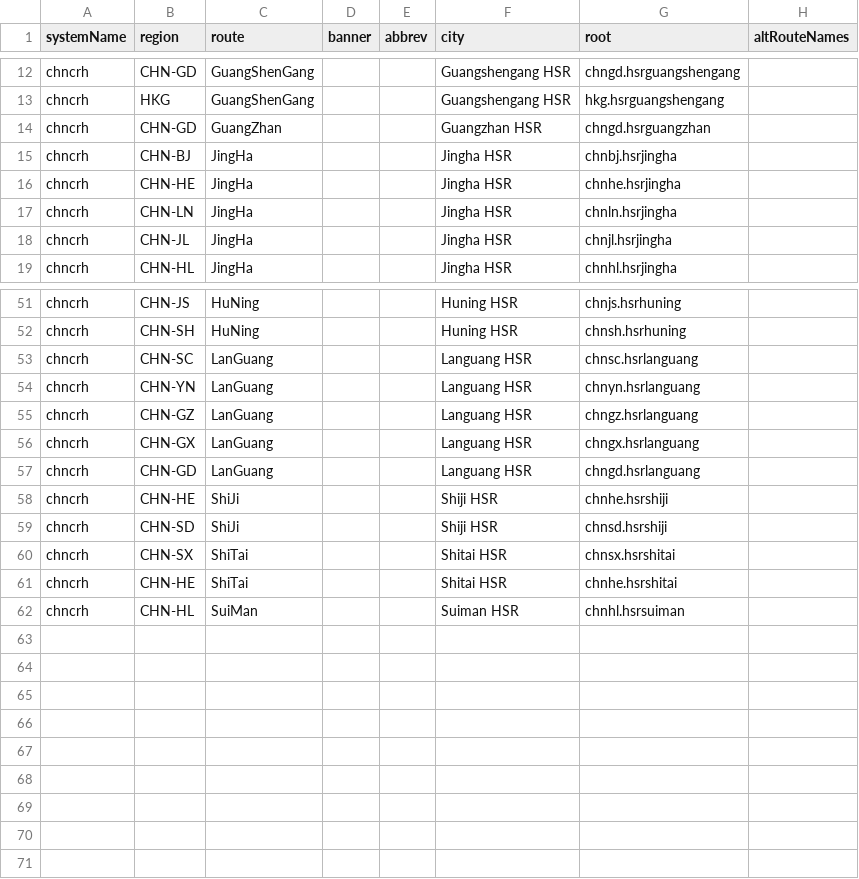
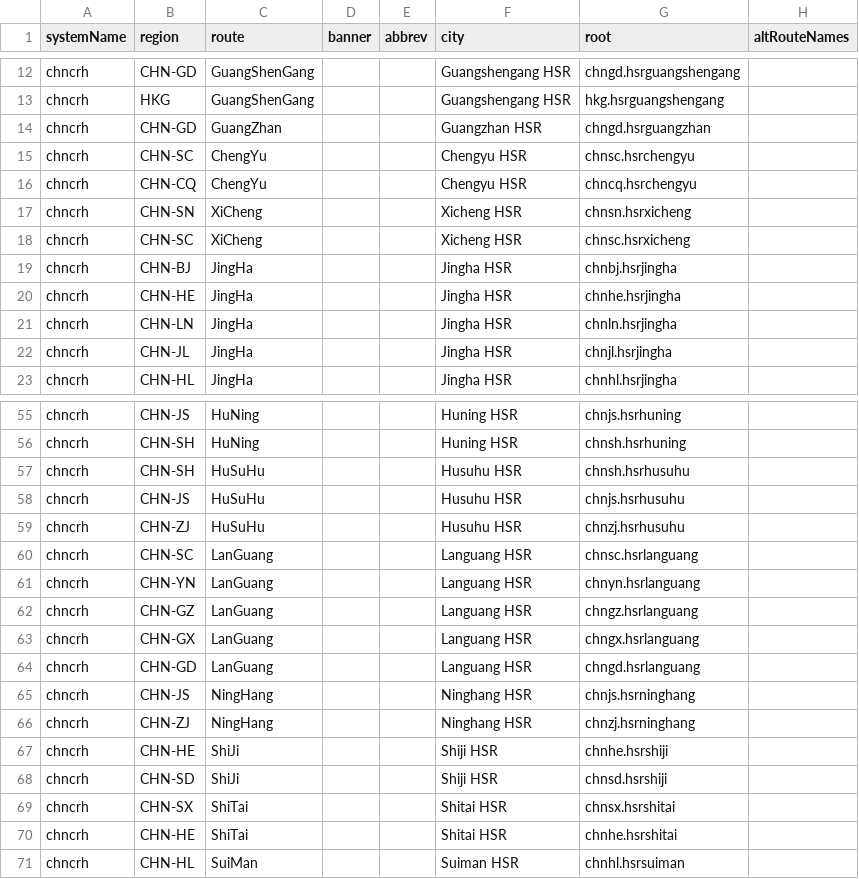
Before and after one commit to TravelMapping/RailwayData, a CSV file: data/_systems/chncrh.csv, drawn as a sheet; only a part is shown, gaps mark what is left out.

Commit message:
More CHN HSR routes

```diff
--- a/data/_systems/chncrh.csv
+++ b/data/_systems/chncrh.csv
@@ -14,2 +14,6 @@ chncrh;HKG;GuangShenGang;;;Guangshengang HSR;hkg.hsrguangshengang;
 chncrh;CHN-GD;GuangZhan;;;Guangzhan HSR;chngd.hsrguangzhan;
+chncrh;CHN-SC;ChengYu;;;Chengyu HSR;chnsc.hsrchengyu;
+chncrh;CHN-CQ;ChengYu;;;Chengyu HSR;chncq.hsrchengyu;
+chncrh;CHN-SN;XiCheng;;;Xicheng HSR;chnsn.hsrxicheng;
+chncrh;CHN-SC;XiCheng;;;Xicheng HSR;chnsc.hsrxicheng;
 chncrh;CHN-BJ;JingHa;;;Jingha HSR;chnbj.hsrjingha;
@@ -52,2 +56,5 @@ chncrh;CHN-JS;HuNing;;;Huning HSR;chnjs.hsrhuning;
 chncrh;CHN-SH;HuNing;;;Huning HSR;chnsh.hsrhuning;
+chncrh;CHN-SH;HuSuHu;;;Husuhu HSR;chnsh.hsrhusuhu;
+chncrh;CHN-JS;HuSuHu;;;Husuhu HSR;chnjs.hsrhusuhu;
+chncrh;CHN-ZJ;HuSuHu;;;Husuhu HSR;chnzj.hsrhusuhu;
 chncrh;CHN-SC;LanGuang;;;Languang HSR;chnsc.hsrlanguang;
@@ -57,2 +64,4 @@ chncrh;CHN-GX;LanGuang;;;Languang HSR;chngx.hsrlanguang;
 chncrh;CHN-GD;LanGuang;;;Languang HSR;chngd.hsrlanguang;
+chncrh;CHN-JS;NingHang;;;Ninghang HSR;chnjs.hsrninghang;
+chncrh;CHN-ZJ;NingHang;;;Ninghang HSR;chnzj.hsrninghang;
 chncrh;CHN-HE;ShiJi;;;Shiji HSR;chnhe.hsrshiji;
```
Also changed, not shown: data/_systems/chncrh_con.csv, systems.csv, 13 other files.
